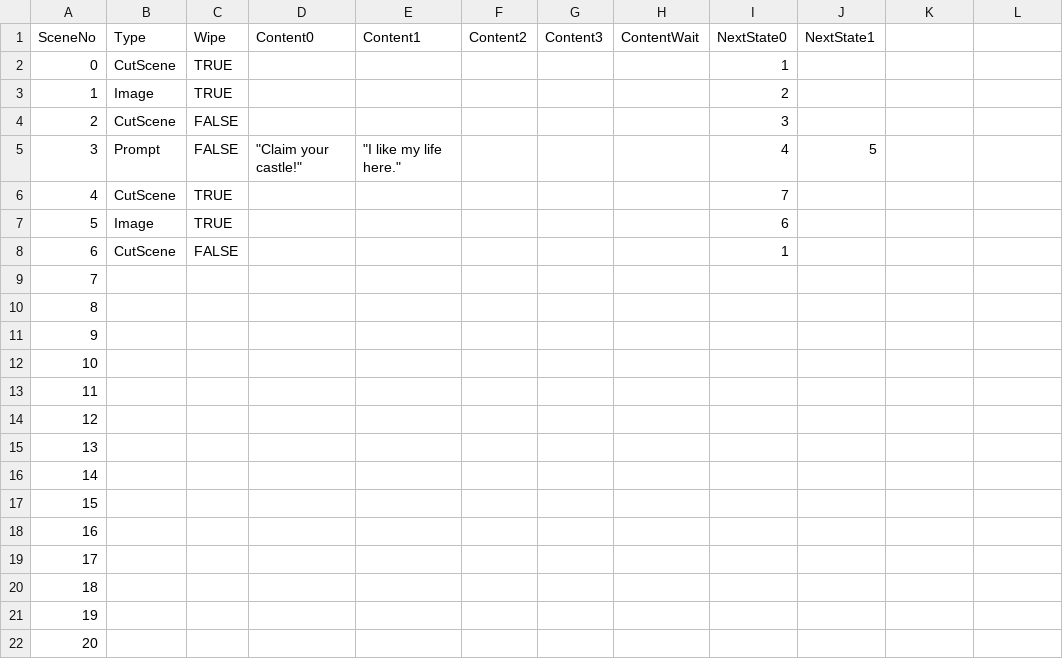
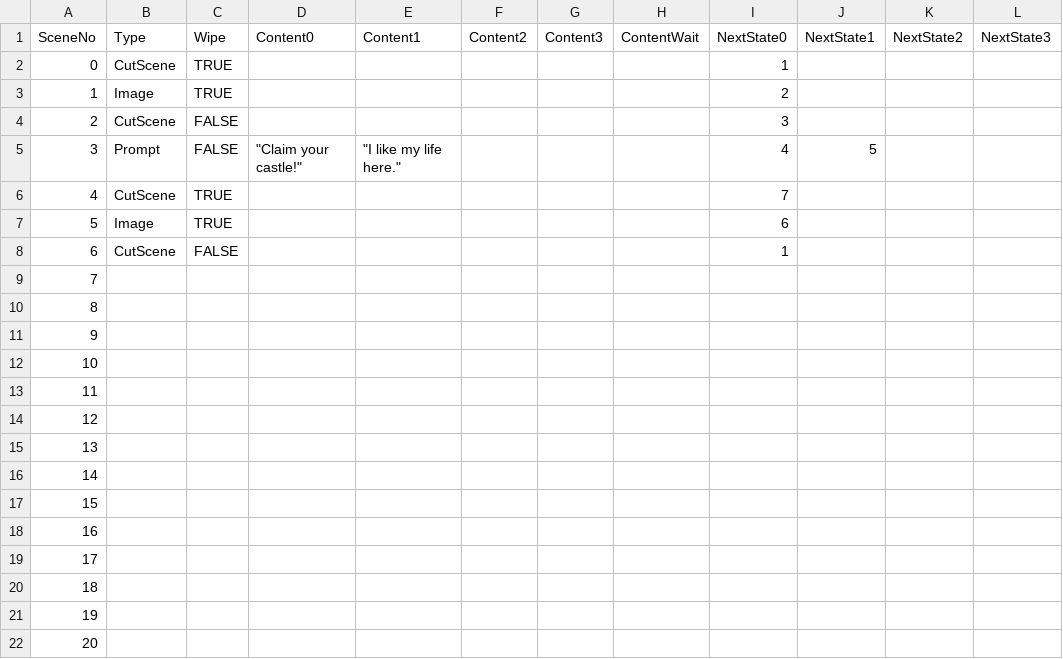
Before and after one commit to ajclyall/hackathon2022, a CSV file: scenes.csv, drawn as a sheet; the diff names each change by its address in the sheet, - before the commit and + after, or states it on an @@ line.

```diff
--- a/scenes.csv
+++ b/scenes.csv
-K1: (empty)
+K1: NextState2
-L1: (empty)
+L1: NextState3
```
Also changed, not shown: 1 other file.
